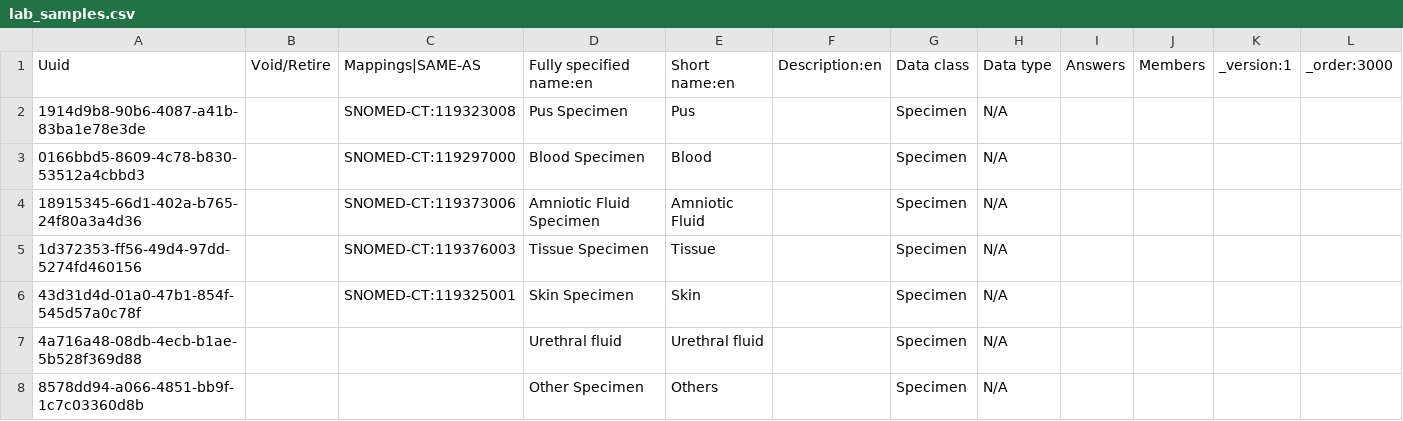
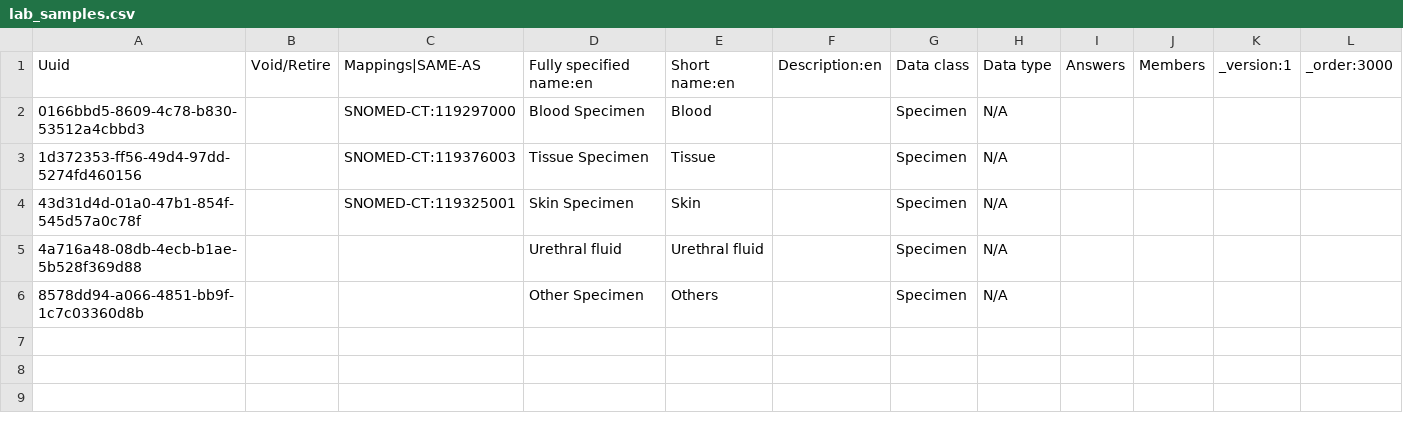
Before and after one commit to sthaiya/standard-config, a CSV file: masterdata/configuration/concepts/lab_samples.csv, drawn as a sheet.

```diff
--- a/masterdata/configuration/concepts/lab_samples.csv
+++ b/masterdata/configuration/concepts/lab_samples.csv
@@ -1,5 +1,3 @@
 Uuid,Void/Retire,Mappings|SAME-AS,Fully specified name:en,Short name:en,Description:en,Data class,Data type,Answers,Members,_version:1,_order:3000
-1914d9b8-90b6-4087-a41b-83ba1e78e3de,,SNOMED-CT:119323008,Pus Specimen,Pus,,Specimen,N/A,,,,
 0166bbd5-8609-4c78-b830-53512a4cbbd3,,SNOMED-CT:119297000,Blood Specimen,Blood,,Specimen,N/A,,,,
-18915345-66d1-402a-b765-24f80a3a4d36,,SNOMED-CT:119373006,Amniotic Fluid Specimen,Amniotic Fluid,,Specimen,N/A,,,,
 1d372353-ff56-49d4-97dd-5274fd460156,,SNOMED-CT:119376003,Tissue Specimen,Tissue,,Specimen,N/A,,,,
```
Also changed, not shown: masterdata/configuration/conceptsets/labTest_department_association.csv, masterdata/configuration/conceptsets/labTest_specimen_mapping.csv, 6 other files.
